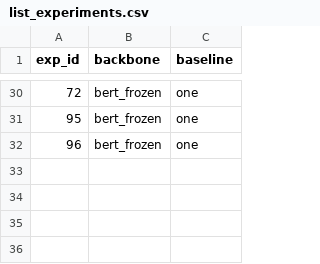
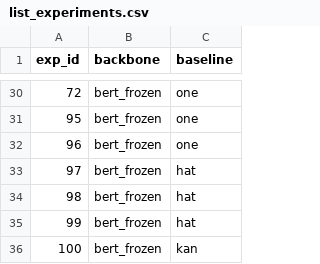
Before and after one commit to rahmahkn/PyContinual, a CSV file: src/res/til_classification/list_experiments.csv, drawn as a sheet; only a part is shown, gaps mark what is left out; the diff names each change by its address in the sheet, - before the commit and + after, or states it on an @@ line.

```diff
--- a/src/res/til_classification/list_experiments.csv
+++ b/src/res/til_classification/list_experiments.csv
+row 33: 97 | bert_frozen | hat
+row 34: 98 | bert_frozen | hat
+row 35: 99 | bert_frozen | hat
+row 36: 100 | bert_frozen | kan
```
Also changed, not shown: src/res/til_classification/result.csv, 3 other files.
